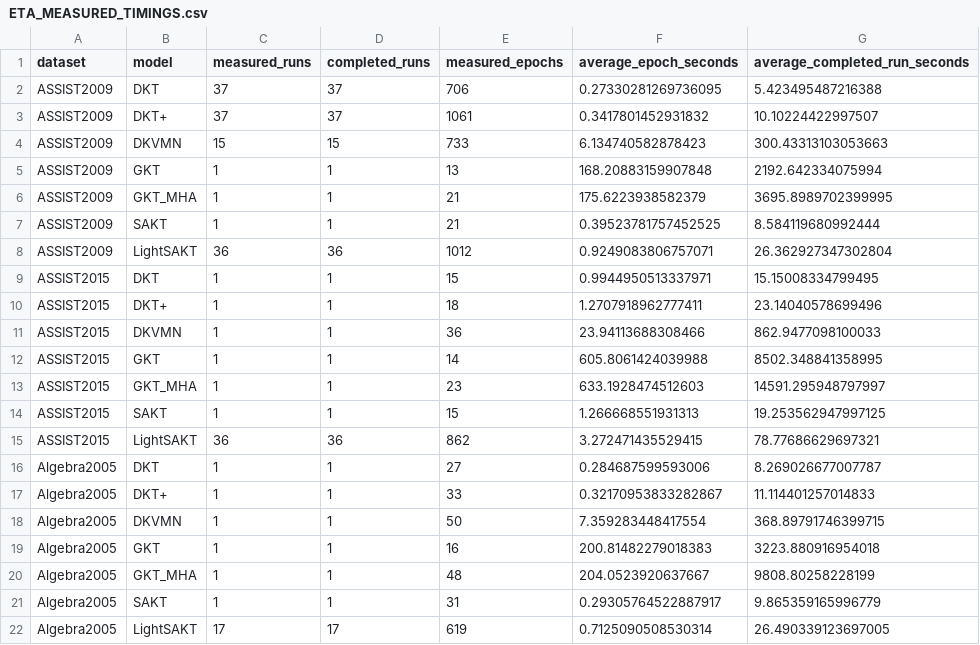
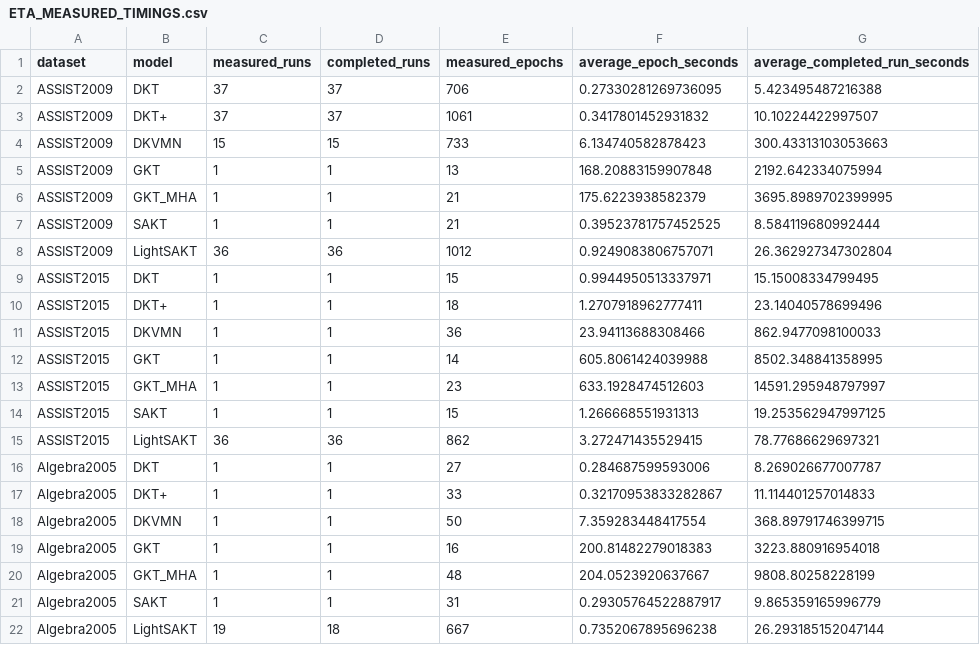
Before and after one commit to Tanishgupta28/LightSAKT2, a CSV file: reports/ETA_MEASURED_TIMINGS.csv, drawn as a sheet.

```diff
--- a/reports/ETA_MEASURED_TIMINGS.csv
+++ b/reports/ETA_MEASURED_TIMINGS.csv
@@ -21,2 +21,2 @@ Algebra2005,GKT_MHA,1,1,48,204.0523920637667,9808.80258228199
 Algebra2005,SAKT,1,1,31,0.29305764522887917,9.865359165996779
-Algebra2005,LightSAKT,17,17,619,0.7125090508530314,26.490339123697005
+Algebra2005,LightSAKT,19,18,667,0.7352067895696238,26.293185152047144
```
Also changed, not shown: reports/ETA_PHASE_MODEL_DATASET.csv, reports/ETA_REMAINING_RUNS.csv, 32 other files.
